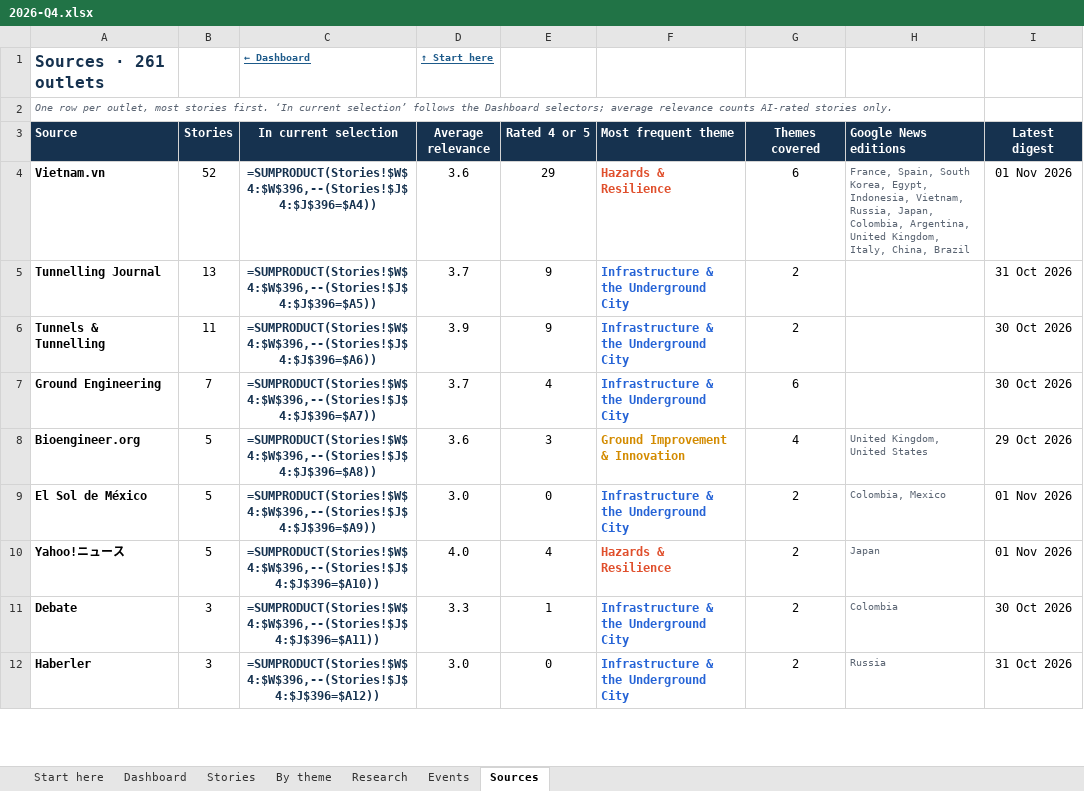
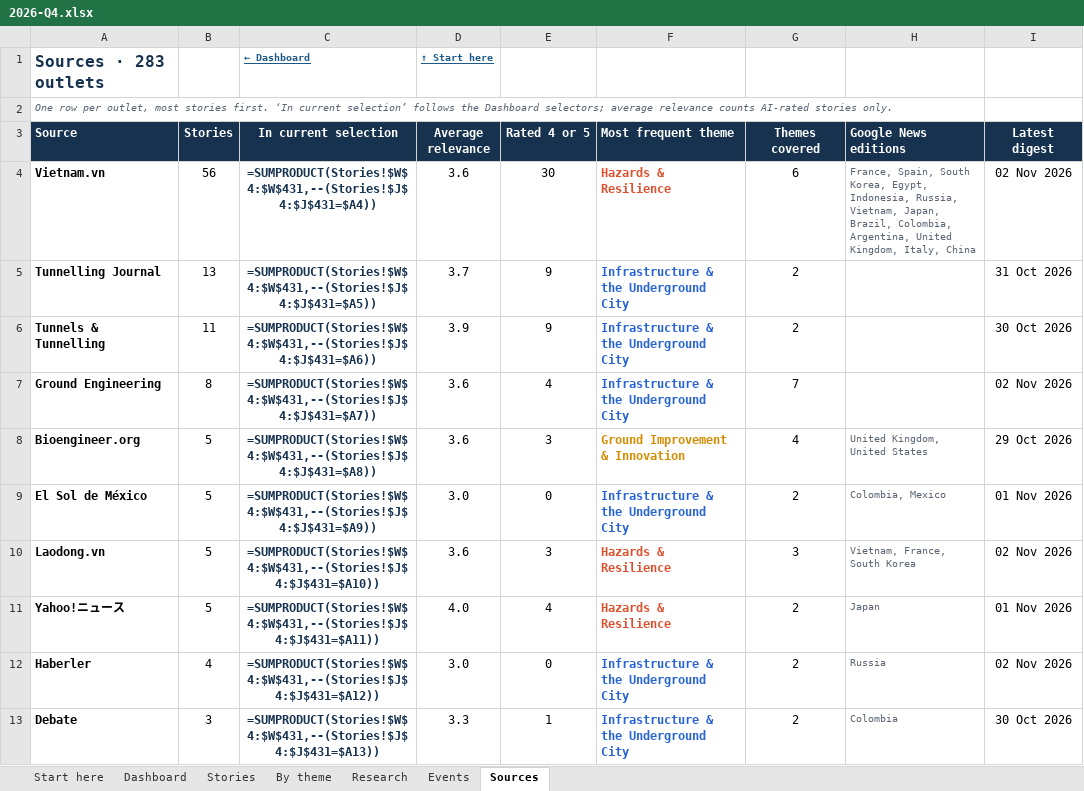
Before and after one commit to monabadr12/geotech-news, an Excel workbook: docs/exports/2026-Q4.xlsx, sheet Sources, drawn as a sheet; only a part is shown; values as stored, in another font and other column widths than the file's, no borders; formulas without a stored value are shown as written; conditional formats and table styles not drawn; removed rows and columns are numbered as before the commit, all else as after; the diff covers the shown part only; the diff names each change by its address in the sheet, - before the commit and + after, or states it on an @@ line.

Commit message:
Digest 2026-11-02

```diff
--- a/docs/exports/2026-Q4.xlsx (sheet Sources)
+++ b/docs/exports/2026-Q4.xlsx (sheet Sources)
-A1 (Source): Sources · 261 outlets
+A1 (Source): Sources · 283 outlets
-B4 (Stories): 52
+B4 (Stories): 56
-C4 (In current selection): =SUMPRODUCT(Stories!$W$4:$W$396,--(Stories!$J$4:$J$396=$A4))
+C4 (In current selection): =SUMPRODUCT(Stories!$W$4:$W$431,--(Stories!$J$4:$J$431=$A4))
-E4 (Rated 4 or 5): 29
+E4 (Rated 4 or 5): 30
-H4 (Google News editions): …Egypt, Indonesia, Vietnam, Russia, Japan, Colombia, Argentina, United Kingdom, Italy, China, Brazil
+H4 (Google News editions): …Egypt, Indonesia, Russia, Vietnam, Japan, Brazil, Colombia, Argentina, United Kingdom, Italy, China
-I4 (Latest digest): 01 Nov 2026
+I4 (Latest digest): 02 Nov 2026
-C5 (In current selection): =SUMPRODUCT(Stories!$W$4:$W$396,--(Stories!$J$4:$J$396=$A5))
+C5 (In current selection): =SUMPRODUCT(Stories!$W$4:$W$431,--(Stories!$J$4:$J$431=$A5))
-C6 (In current selection): =SUMPRODUCT(Stories!$W$4:$W$396,--(Stories!$J$4:$J$396=$A6))
+C6 (In current selection): =SUMPRODUCT(Stories!$W$4:$W$431,--(Stories!$J$4:$J$431=$A6))
-B7 (Stories): 7
+B7 (Stories): 8
-C7 (In current selection): =SUMPRODUCT(Stories!$W$4:$W$396,--(Stories!$J$4:$J$396=$A7))
+C7 (In current selection): =SUMPRODUCT(Stories!$W$4:$W$431,--(Stories!$J$4:$J$431=$A7))
-D7 (Average relevance): 3.7
+D7 (Average relevance): 3.6
-G7 (Themes covered): 6
+G7 (Themes covered): 7
-I7 (Latest digest): 30 Oct 2026
+I7 (Latest digest): 02 Nov 2026
-C8 (In current selection): =SUMPRODUCT(Stories!$W$4:$W$396,--(Stories!$J$4:$J$396=$A8))
+C8 (In current selection): =SUMPRODUCT(Stories!$W$4:$W$431,--(Stories!$J$4:$J$431=$A8))
-C9 (In current selection): =SUMPRODUCT(Stories!$W$4:$W$396,--(Stories!$J$4:$J$396=$A9))
+C9 (In current selection): =SUMPRODUCT(Stories!$W$4:$W$431,--(Stories!$J$4:$J$431=$A9))
+row 10: Laodong.vn | 5 | =SUMPRODUCT(Stories!$W$4:$W$431,--(Stories!$J$4:$J$431=$A10)) | 3.6 | 3 | Hazards & Resilience | 3 | Vietnam, France, South Korea | 02 Nov 2026
-C11 (In current selection): =SUMPRODUCT(Stories!$W$4:$W$396,--(Stories!$J$4:$J$396=$A10))
+C11 (In current selection): =SUMPRODUCT(Stories!$W$4:$W$431,--(Stories!$J$4:$J$431=$A11))
-row 11: Debate | 3 | =SUMPRODUCT(Stories!$W$4:$W$396,--(Stories!$J$4:$J$396=$A11)) | 3.3 | 1 | Infrastructure & the Underground City | 2 | Colombia | 30 Oct 2026
-B12 (Stories): 3
+B12 (Stories): 4
-C12 (In current selection): =SUMPRODUCT(Stories!$W$4:$W$396,--(Stories!$J$4:$J$396=$A12))
+C12 (In current selection): =SUMPRODUCT(Stories!$W$4:$W$431,--(Stories!$J$4:$J$431=$A12))
-I12 (Latest digest): 31 Oct 2026
+I12 (Latest digest): 02 Nov 2026
+row 13: Debate | 3 | =SUMPRODUCT(Stories!$W$4:$W$431,--(Stories!$J$4:$J$431=$A13)) | 3.3 | 1 | Infrastructure & the Underground City | 2 | Colombia | 30 Oct 2026
```
Also changed, not shown: 27 added rows, 6 removed rows and 246 edited cells elsewhere in this sheet, sheet By theme, sheet Stories, sheet Research, sheet Dashboard, sheet Start here, sheet Events, hidden cells, charts or pictures, docs/exports/geotech-news-archive.xlsx, 27 other files.
